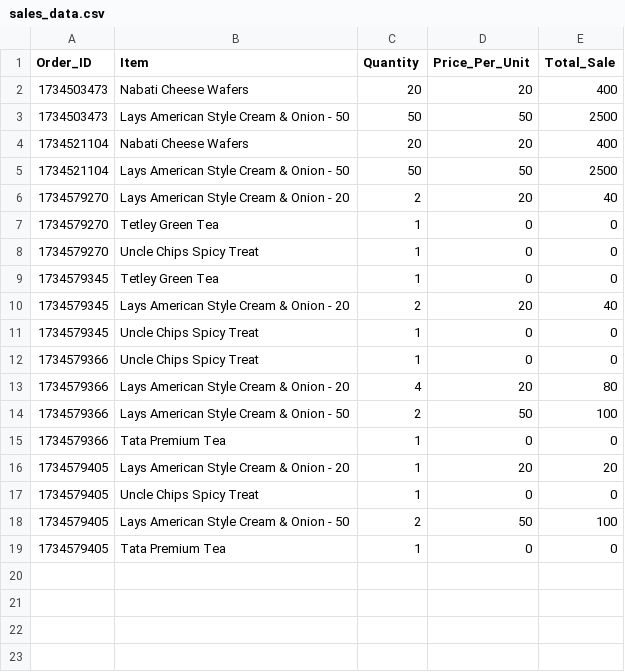
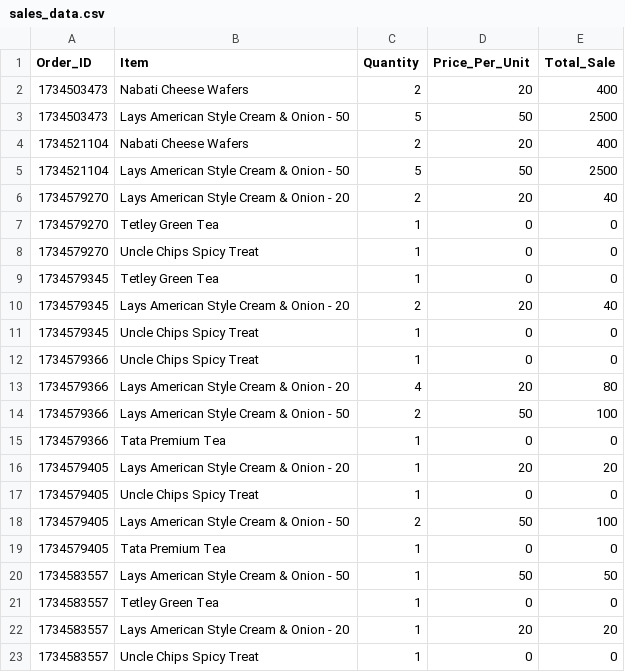
Before and after one commit to gandhi25samar/Cartease-CPG162, a CSV file: sales_data.csv, drawn as a sheet.

Commit message:
Added sales data

```diff
--- a/sales_data.csv
+++ b/sales_data.csv
@@ -1,6 +1,6 @@
 Order_ID,Item,Quantity,Price_Per_Unit,Total_Sale
-1734503473,Nabati Cheese Wafers,20,20,400
-1734503473,Lays American Style Cream & Onion - 50,50,50,2500
-1734521104,Nabati Cheese Wafers,20,20,400
-1734521104,Lays American Style Cream & Onion - 50,50,50,2500
+1734503473,Nabati Cheese Wafers,2,20,400
+1734503473,Lays American Style Cream & Onion - 50,5,50,2500
+1734521104,Nabati Cheese Wafers,2,20,400
+1734521104,Lays American Style Cream & Onion - 50,5,50,2500
 1734579270,Lays American Style Cream & Onion - 20,2,20,40
@@ -19 +19,5 @@ Order_ID,Item,Quantity,Price_Per_Unit,Total_Sale
 1734579405,Tata Premium Tea,1,0,0
+1734583557,Lays American Style Cream & Onion - 50,1,50,50
+1734583557,Tetley Green Tea,1,0,0
+1734583557,Lays American Style Cream & Onion - 20,1,20,20
+1734583557,Uncle Chips Spicy Treat,1,0,0
```
